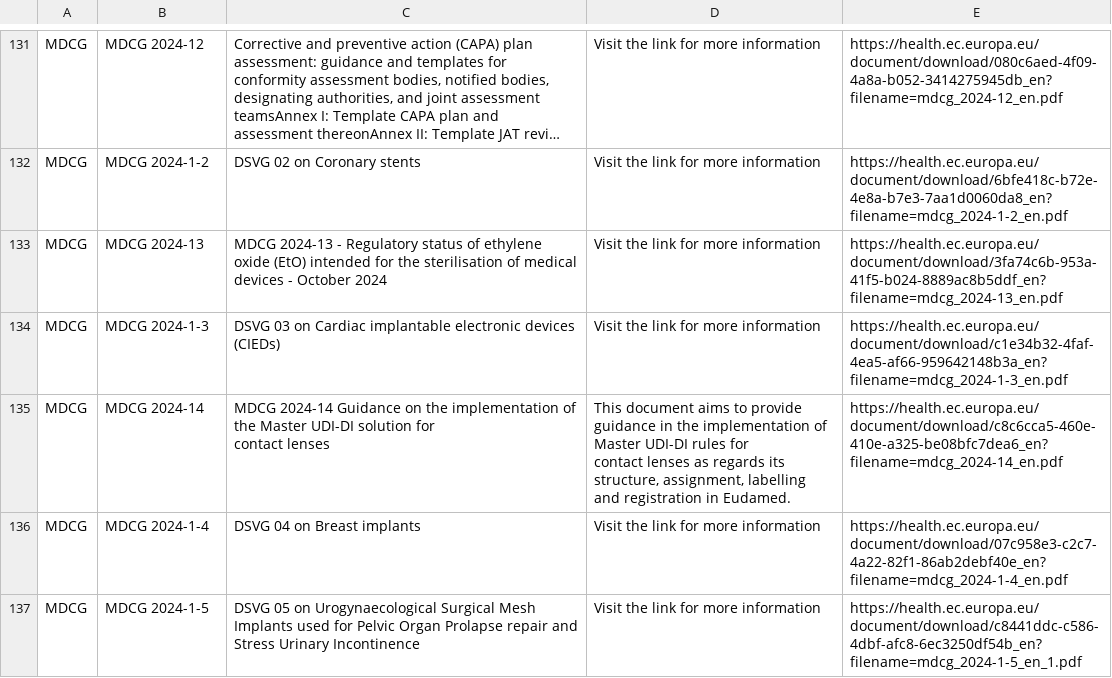
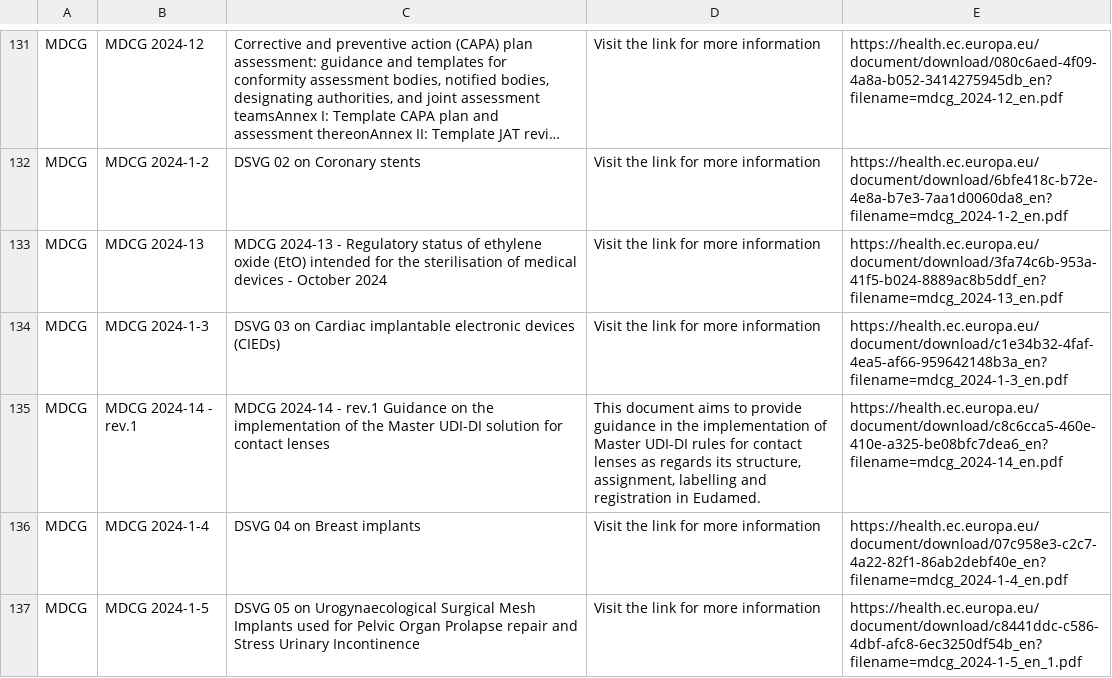
Before and after one commit to MartinCKing/Standards-Selector, a CSV file: Guidance_MDCG.csv, drawn as a sheet; only a part is shown, gaps mark what is left out; long unchanged cells end in ….

Commit message:
Update Guidance_MDCG.csv

```diff
--- a/Guidance_MDCG.csv
+++ b/Guidance_MDCG.csv
@@ -134,6 +134,3 @@ MDCG,MDCG 2024-13,MDCG 2024-13 - Regulatory status of ethylene oxide (EtO) inten
 MDCG,MDCG 2024-1-3,DSVG 03 on Cardiac implantable electronic devices (CIEDs),"Visit the link for more information",https://health.ec.europa.eu/document/download/c1e34b32-4faf-4ea5-af66-959642148b3a_en?filename=mdcg_2024-1-3_en.pdf,
-MDCG,MDCG 2024-14,"MDCG 2024-14 Guidance on the implementation of
-the Master UDI-DI solution for
-contact lenses ","This document aims to provide guidance in the implementation of Master UDI-DI rules for
-contact lenses as regards its structure, assignment, labelling and registration in Eudamed.",https://health.ec.europa.eu/document/download/c8c6cca5-460e-410e-a325-be08bfc7dea6_en?filename=mdcg_2024-14_en.pdf,
+MDCG,MDCG 2024-14 - rev.1,"MDCG 2024-14 - rev.1 Guidance on the implementation of the Master UDI-DI solution for contact lenses ","This document aims to provide guidance in the implementation of Master UDI-DI rules for contact lenses as regards its structure, assignment, labelling and registration in Eudamed.",https://health.ec.europa.eu/document/download/c8c6cca5-460e-410e-a325-be08bfc7dea6_en?filename=mdcg_2024-14_en.pdf,
 MDCG,MDCG 2024-1-4,DSVG 04 on Breast implants,"Visit the link for more information",https://health.ec.europa.eu/document/download/07c958e3-c2c7-4a22-82f1-86ab2debf40e_en?filename=mdcg_2024-1-4_en.pdf,
```
